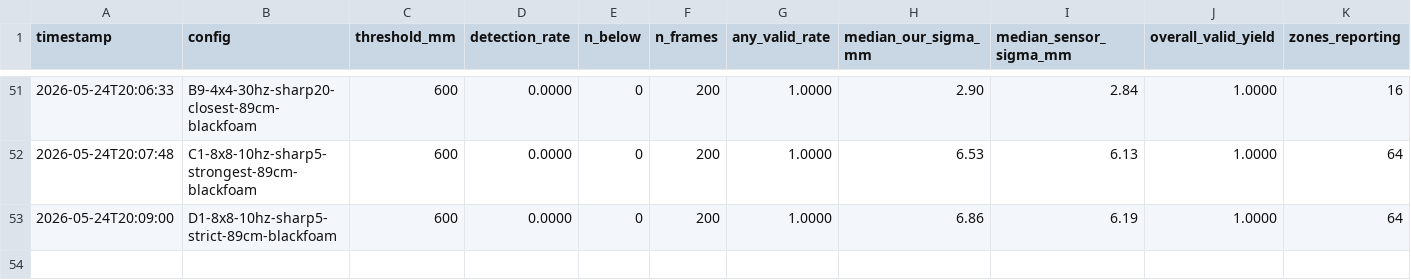
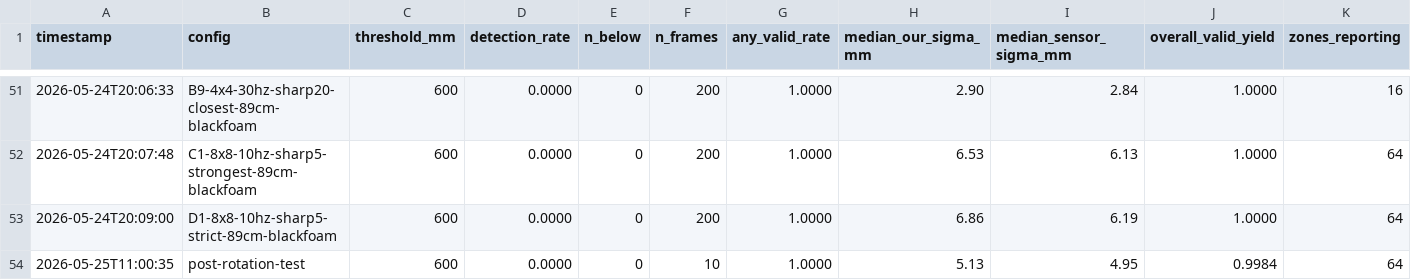
Before and after one commit to reubenlavin08/VL53L8CX-ESP32-Pre-Assistive-Helmet-Sensor-Integration-, a CSV file: visualizer/measurements.summary.csv, drawn as a sheet; only a part is shown, gaps mark what is left out.

```diff
--- a/visualizer/measurements.summary.csv
+++ b/visualizer/measurements.summary.csv
@@ -53 +53,2 @@
 2026-05-24T20:09:00,D1-8x8-10hz-sharp5-strict-89cm-blackfoam,600,0.0000,0,200,1.0000,6.86,6.19,1.0000,64
+2026-05-25T11:00:35,post-rotation-test,600,0.0000,0,10,1.0000,5.13,4.95,0.9984,64
```
Also changed, not shown: visualizer/measurements.csv, 7 other files.
